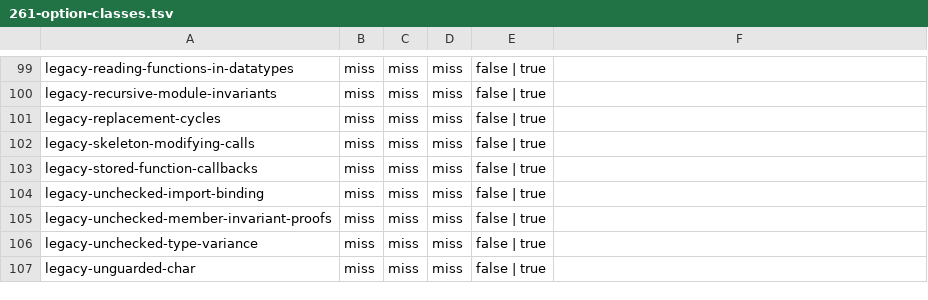
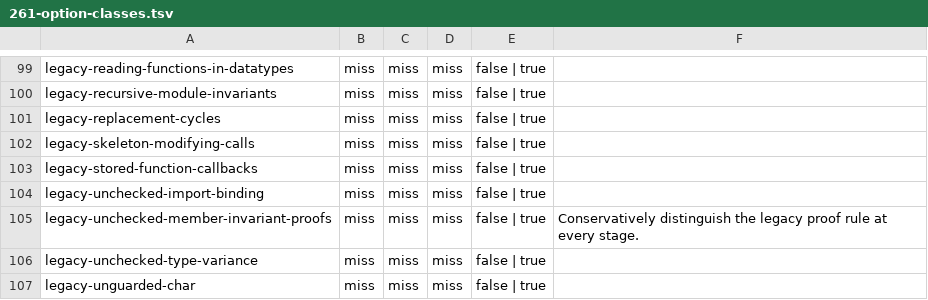
Before and after one commit to erniecohen/dafny, a TSV file: docs/dev/design/261-option-classes.tsv, drawn as a sheet; only a part is shown, gaps mark what is left out.

```diff
--- a/docs/dev/design/261-option-classes.tsv
+++ b/docs/dev/design/261-option-classes.tsv
@@ -104,3 +104,3 @@ legacy-stored-function-callbacks	miss	miss	miss	false | true
 legacy-unchecked-import-binding	miss	miss	miss	false | true	
-legacy-unchecked-member-invariant-proofs	miss	miss	miss	false | true	
+legacy-unchecked-member-invariant-proofs	miss	miss	miss	false | true	Conservatively distinguish the legacy proof rule at every stage.
 legacy-unchecked-type-variance	miss	miss	miss	false | true	
```
Also changed, not shown: 9 other files.
